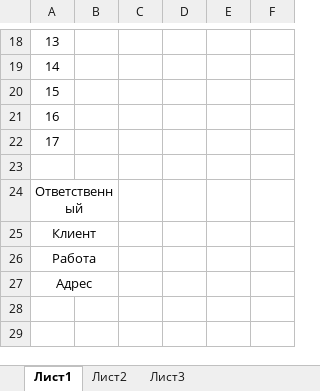
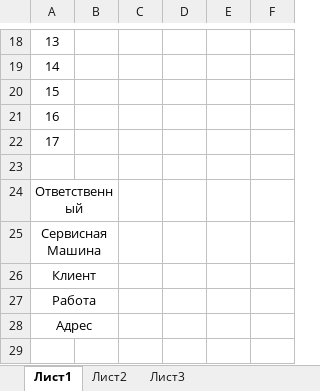
Before and after one commit to paruyrsahakyan/Machine-Service, an Excel workbook: src/main/resources/templates/wareHouseRequest.xlsx, sheet Лист1, drawn as a sheet; only a part is shown, gaps mark what is left out; the shorter side is filled out with more unchanged rows; values as stored, in another font and other column widths than the file's, no borders; conditional formats not drawn; the diff names each change by its address in the sheet, - before the commit and + after, or states it on an @@ line.

```diff
--- a/src/main/resources/templates/wareHouseRequest.xlsx (sheet Лист1)
+++ b/src/main/resources/templates/wareHouseRequest.xlsx (sheet Лист1)
+row 25: Сервисная Машина
```
Also changed, not shown: 3 other files.
